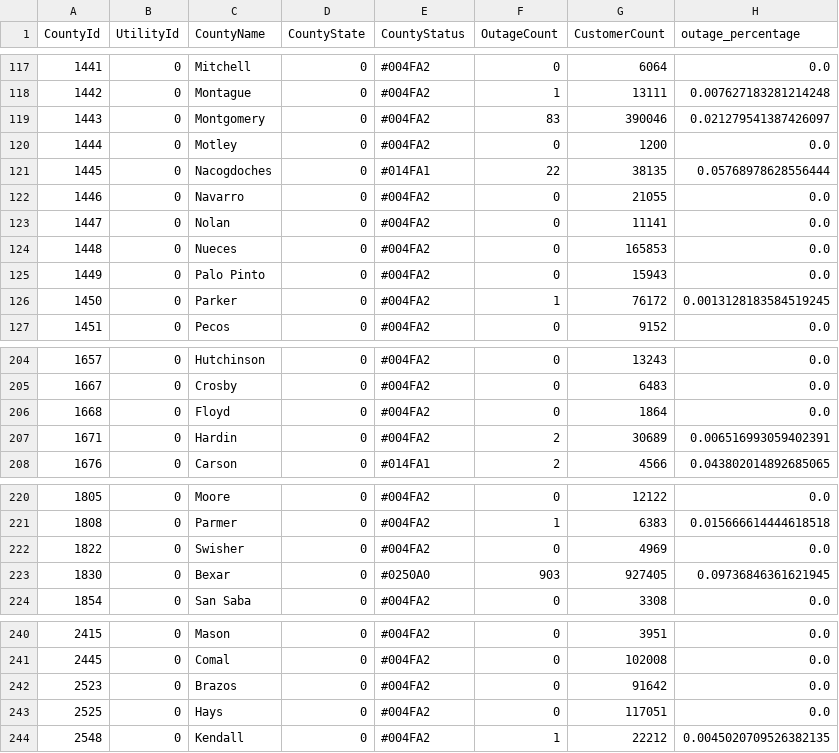
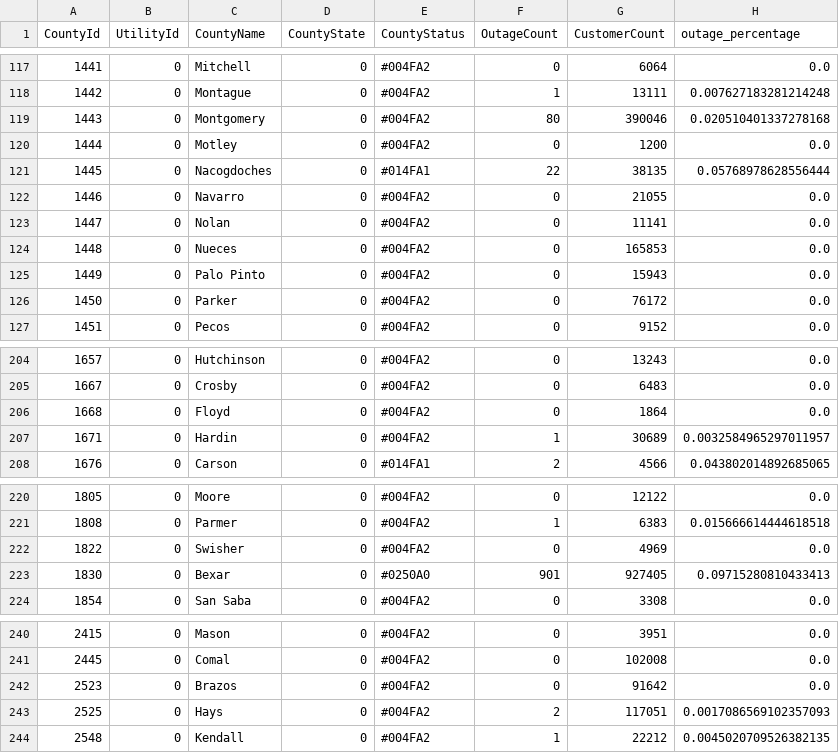
Before and after one commit to DallasMorningNews/20250304_severe-weather, a CSV file: data/latest.csv, drawn as a sheet; only a part is shown, gaps mark what is left out; the diff covers the shown part only.

```diff
--- a/data/latest.csv
+++ b/data/latest.csv
@@ -118,3 +118,3 @@ CountyId,UtilityId,CountyName,CountyState,CountyStatus,OutageCount,CustomerCount
 1442,0,Montague,0,#004FA2,1,13111,0.007627183281214248
-1443,0,Montgomery,0,#004FA2,83,390046,0.021279541387426097
+1443,0,Montgomery,0,#004FA2,80,390046,0.020510401337278168
 1444,0,Motley,0,#004FA2,0,1200,0.0
@@ -125,3 +125,3 @@ CountyId,UtilityId,CountyName,CountyState,CountyStatus,OutageCount,CustomerCount
 1449,0,Palo Pinto,0,#004FA2,0,15943,0.0
-1450,0,Parker,0,#004FA2,1,76172,0.0013128183584519245
+1450,0,Parker,0,#004FA2,0,76172,0.0
 1451,0,Pecos,0,#004FA2,0,9152,0.0
@@ -206,3 +206,3 @@ CountyId,UtilityId,CountyName,CountyState,CountyStatus,OutageCount,CustomerCount
 1668,0,Floyd,0,#004FA2,0,1864,0.0
-1671,0,Hardin,0,#004FA2,2,30689,0.006516993059402391
+1671,0,Hardin,0,#004FA2,1,30689,0.0032584965297011957
 1676,0,Carson,0,#014FA1,2,4566,0.043802014892685065
@@ -222,3 +222,3 @@ CountyId,UtilityId,CountyName,CountyState,CountyStatus,OutageCount,CustomerCount
 1822,0,Swisher,0,#004FA2,0,4969,0.0
-1830,0,Bexar,0,#0250A0,903,927405,0.09736846361621945
+1830,0,Bexar,0,#0250A0,901,927405,0.09715280810433413
 1854,0,San Saba,0,#004FA2,0,3308,0.0
@@ -242,3 +242,3 @@ CountyId,UtilityId,CountyName,CountyState,CountyStatus,OutageCount,CustomerCount
 2523,0,Brazos,0,#004FA2,0,91642,0.0
-2525,0,Hays,0,#004FA2,0,117051,0.0
+2525,0,Hays,0,#004FA2,2,117051,0.0017086569102357093
 2548,0,Kendall,0,#004FA2,1,22212,0.0045020709526382135
```
Also changed, not shown: 25 edited cells elsewhere in this file.
